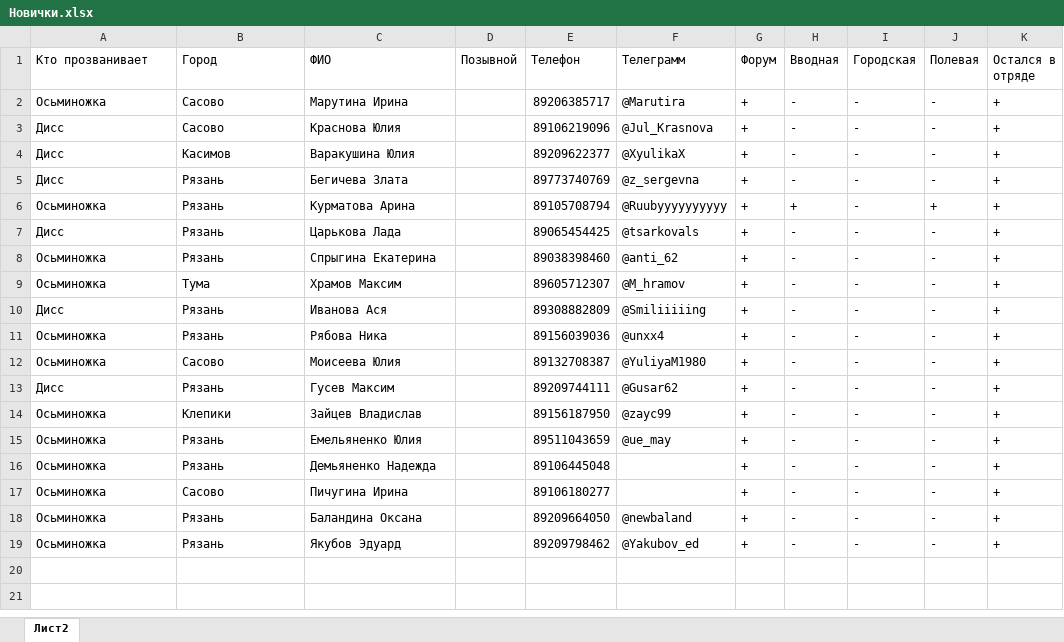
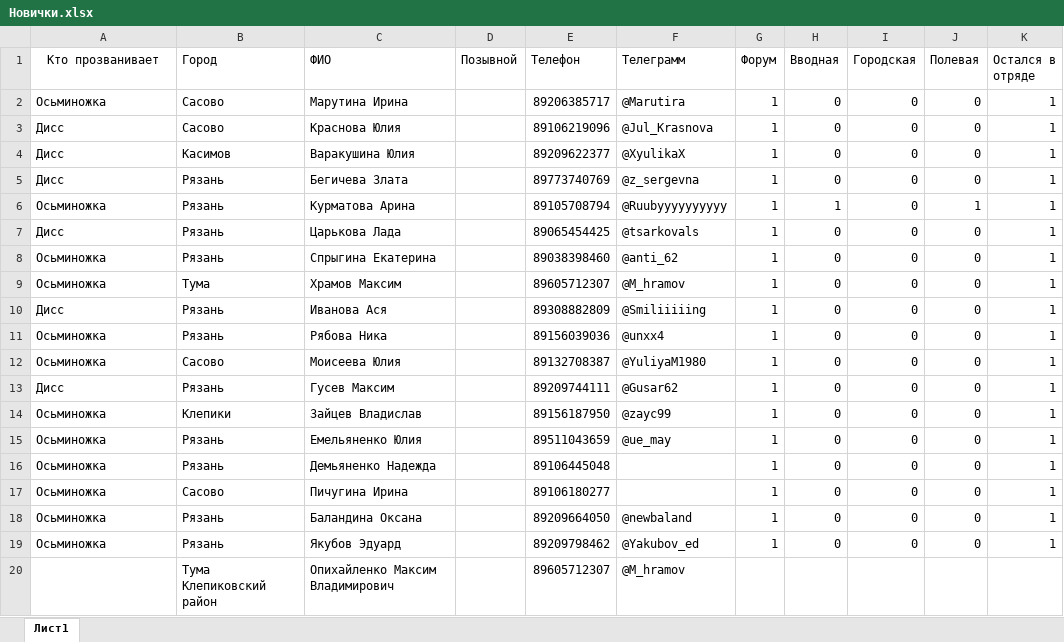
Before and after one commit to Serpus/LaRznBot, an Excel workbook: novice/Новички.xlsx, sheet Лист1, drawn as a sheet; values as stored, in another font and other column widths than the file's, no borders; the diff names each change by its address in the sheet, - before the commit and + after, or states it on an @@ line.

```diff
--- a/novice/Новички.xlsx (sheet Лист1)
+++ b/novice/Новички.xlsx (sheet Лист1)
-sheet tab: Лист2
+sheet tab: Лист1
-A1 alignment: left
+A1 alignment: center
-G2:G19 (Форум): +
+G2:G19 (Форум): 1
-H2:H5 (Вводная): -
+H2:H5 (Вводная): 0
-I2:I19 (Городская): -
+I2:I19 (Городская): 0
-J2:J5 (Полевая): -
+J2:J5 (Полевая): 0
-K2:K19 (Остался в отряде): +
+K2:K19 (Остался в отряде): 1
-H6 (Вводная): +
+H6 (Вводная): 1
-J6 (Полевая): +
+J6 (Полевая): 1
-H7:H19 (Вводная): -
+H7:H19 (Вводная): 0
-J7:J19 (Полевая): -
+J7:J19 (Полевая): 0
+row 20:  | Тума Клепиковский район | Опихайленко Максим Владимирович |  | 89605712307 | @M_hramov
```
Also changed, not shown: 2 other files.
